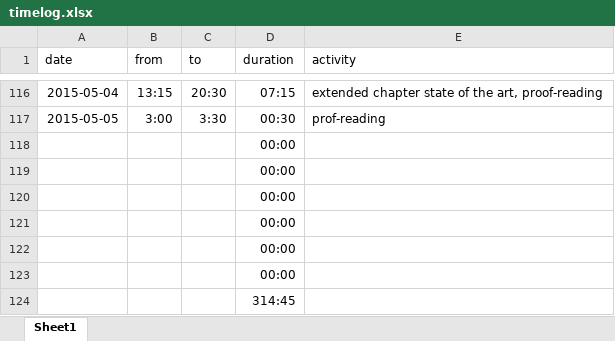
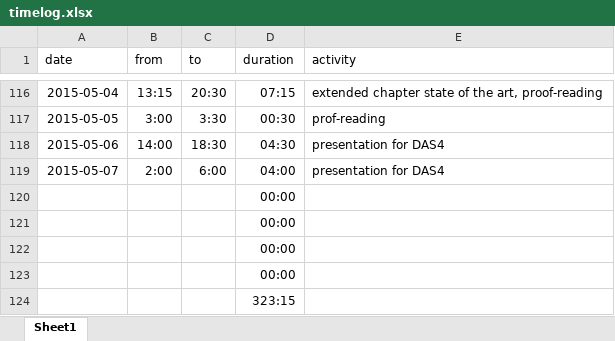
Before and after one commit to bernhardmgruber/master_thesis, an Excel workbook: documents/timelog.xlsx, sheet Sheet1, drawn as a sheet; only a part is shown, gaps mark what is left out; values as stored, in another font and other column widths than the file's, no borders; removed rows and columns are numbered as before the commit, all else as after; the diff names each change by its address in the sheet, - before the commit and + after, or states it on an @@ line.

Commit message:
timelog

```diff
--- a/documents/timelog.xlsx (sheet Sheet1)
+++ b/documents/timelog.xlsx (sheet Sheet1)
+row 118: 2015-05-06 | 14:00 | 18:30 | 04:30 | presentation for DAS4
+row 119: 2015-05-07 | 2:00 | 6:00 | 04:00 | presentation for DAS4
-D124 (duration): 00:00
+D124 (duration): 323:15
-row 123:  |  |  | 00:00
-row 124:  |  |  | 314:45
```
Also changed, not shown: formulas that keep their value.
